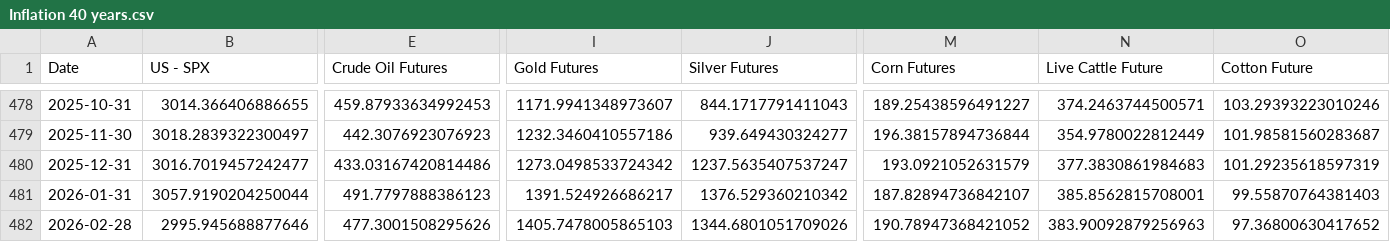
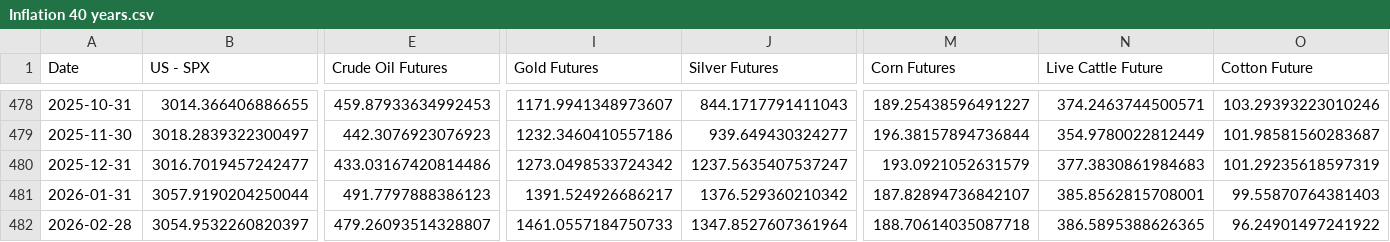
Before and after one commit to WilsonLok1226/datawrapper-csv, a CSV file: Inflation 40 years.csv, drawn as a sheet; only a part is shown, gaps mark what is left out; the diff covers the shown part only; the diff names each change by its address in the sheet, - before the commit and + after, or states it on an @@ line.

Commit message:
Auto-update CSV with latest sales data

```diff
--- a/Inflation 40 years.csv
+++ b/Inflation 40 years.csv
-B482 (US - SPX): 2995.945688877646
+B482 (US - SPX): 3054.9532260820397
-E482 (Crude Oil Futures): 477.3001508295626
+E482 (Crude Oil Futures): 479.26093514328807
-I482 (Gold Futures): 1405.7478005865103
+I482 (Gold Futures): 1461.0557184750733
-J482 (Silver Futures): 1344.6801051709026
+J482 (Silver Futures): 1347.8527607361964
-M482 (Corn Futures): 190.78947368421052
+M482 (Corn Futures): 188.70614035087718
-N482 (Live Cattle Future): 383.90092879256963
+N482 (Live Cattle Future): 386.5895388626365
-O482 (Cotton Future): 97.36800630417652
+O482 (Cotton Future): 96.24901497241922
```
Also changed, not shown: 1 edited cell elsewhere in this file.
